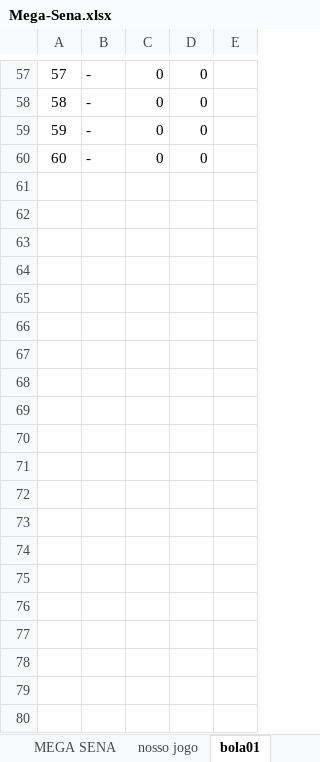
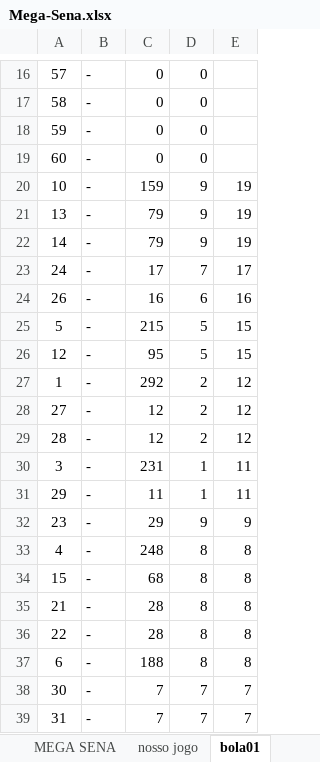
Before and after one commit to guanbuc/python-jogos, an Excel workbook: Mega-Sena.xlsx, sheet bola01, drawn as a sheet; only a part is shown, gaps mark what is left out; values as stored, in another font and other column widths than the file's, no borders; the diff covers the shown part only; the diff names each change by its address in the sheet, - before the commit and + after, or states it on an @@ line.

```diff
--- a/Mega-Sena.xlsx (sheet bola01)
+++ b/Mega-Sena.xlsx (sheet bola01)
+row 20: 10 | - | 159 | 9 | 19
+row 21: 13 | - | 79 | 9 | 19
+row 22: 14 | - | 79 | 9 | 19
+row 23: 24 | - | 17 | 7 | 17
+row 24: 26 | - | 16 | 6 | 16
+row 25: 5 | - | 215 | 5 | 15
+row 26: 12 | - | 95 | 5 | 15
+row 27: 1 | - | 292 | 2 | 12
+row 28: 27 | - | 12 | 2 | 12
+row 29: 28 | - | 12 | 2 | 12
+row 30: 3 | - | 231 | 1 | 11
+row 31: 29 | - | 11 | 1 | 11
+row 32: 23 | - | 29 | 9 | 9
+row 33: 4 | - | 248 | 8 | 8
+row 34: 15 | - | 68 | 8 | 8
+row 35: 21 | - | 28 | 8 | 8
+row 36: 22 | - | 28 | 8 | 8
+row 37: 6 | - | 188 | 8 | 8
+row 38: 30 | - | 7 | 7 | 7
+row 39: 31 | - | 7 | 7 | 7
```
Also changed, not shown: 9 added rows, 29 removed rows, 12 moved rows and 6 edited cells elsewhere in this sheet, sheet MEGA SENA, sheet bola03, sheet bola04, sheet bola05, sheet bola02, sheet bola06, 1 more sheet, formulas that keep their value, 4 other files.
